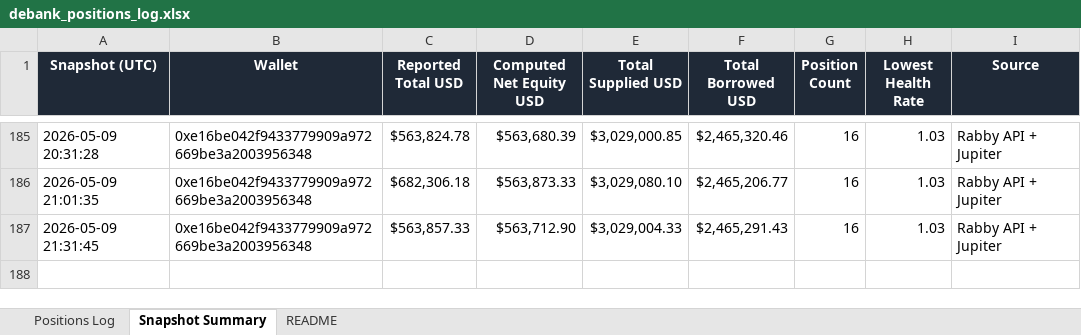
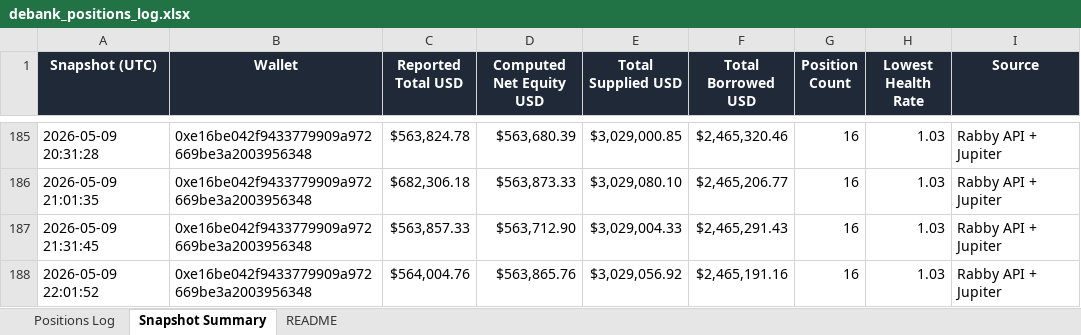
Before and after one commit to crypto-dashboard-777/defi-dashboard, an Excel workbook: outputs/debank_positions_log.xlsx, sheet Snapshot Summary, drawn as a sheet; only a part is shown, gaps mark what is left out; values as stored, in another font and other column widths than the file's, no borders; the diff names each change by its address in the sheet, - before the commit and + after, or states it on an @@ line.

```diff
--- a/outputs/debank_positions_log.xlsx (sheet Snapshot Summary)
+++ b/outputs/debank_positions_log.xlsx (sheet Snapshot Summary)
+row 188: 2026-05-09 22:01:52 | 0xe16be042f9433779909a972669be3a2003956348 | $564,004.76 | $563,865.76 | $3,029,056.92 | $2,465,191.16 | 16 | 1.03 | Rabby API + Jupiter
```
Also changed, not shown: sheet Positions Log, 6 other files.
